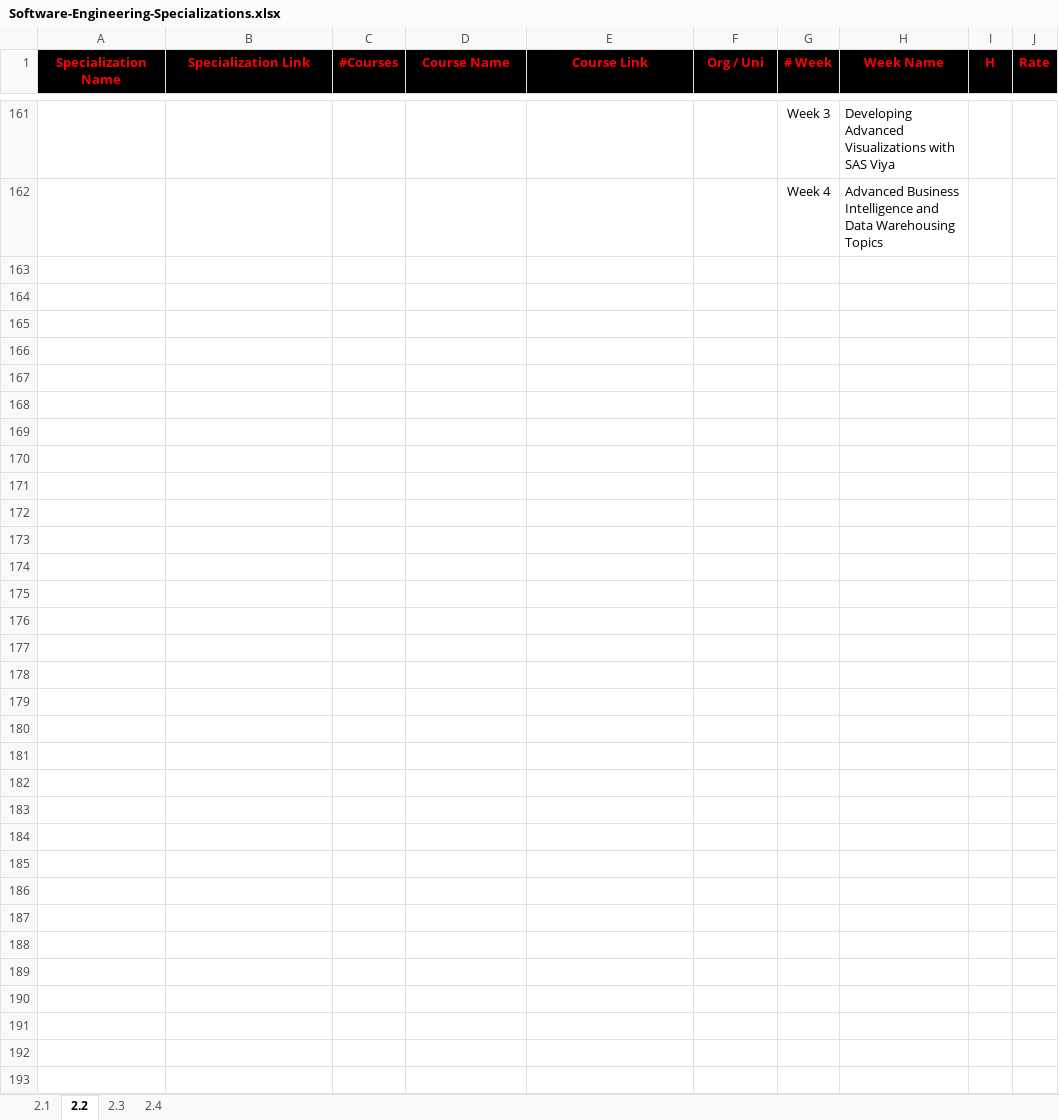
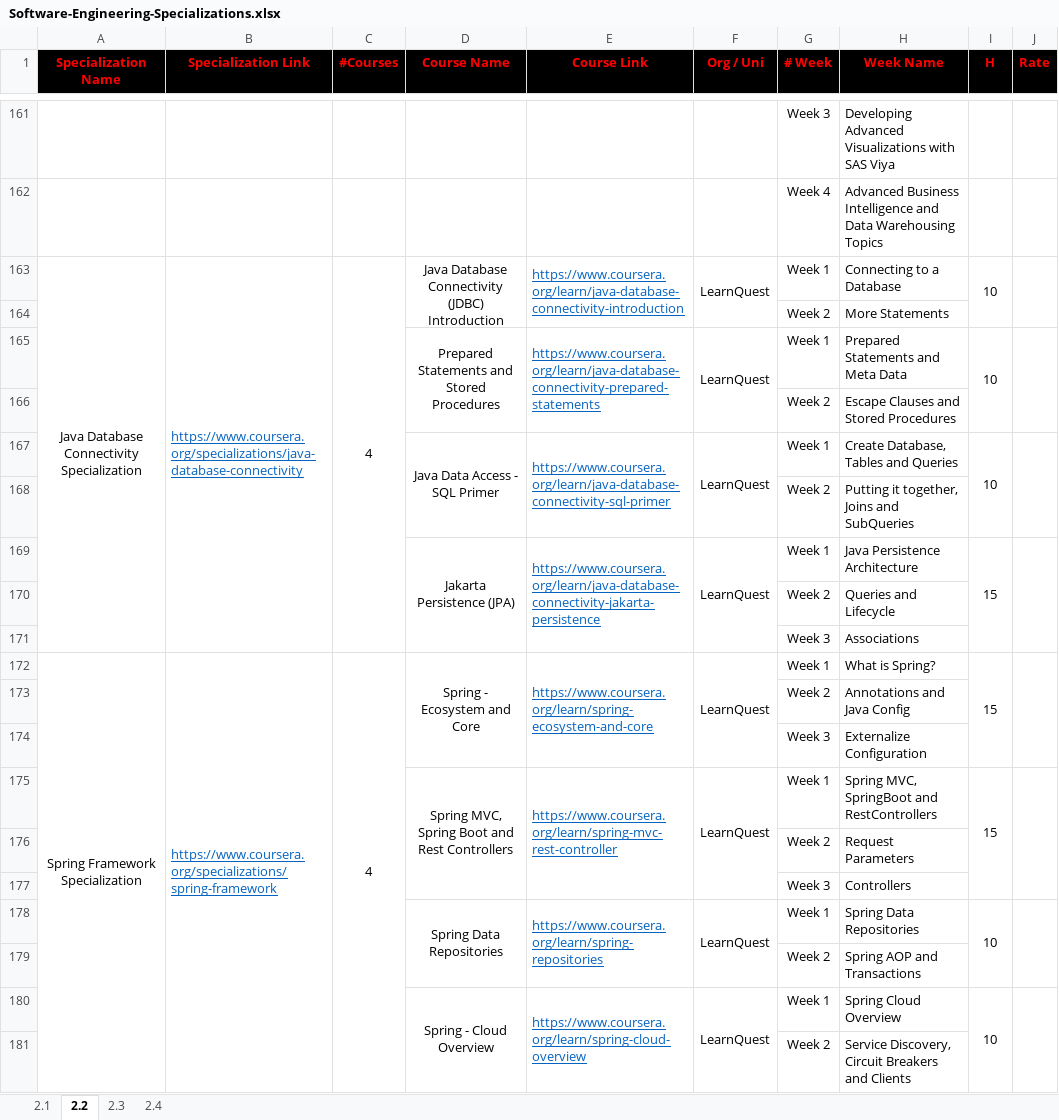
Before and after one commit to cs-MohamedAyman/eLearning-Platforms, an Excel workbook: Software-Engineering-Specializations/Software-Engineering-Specializations.xlsx, sheet 2.2, drawn as a sheet; only a part is shown, gaps mark what is left out; values as stored, in another font and other column widths than the file's, no borders; the diff covers the shown part only; the diff names each change by its address in the sheet, - before the commit and + after, or states it on an @@ line.

```diff
--- a/Software-Engineering-Specializations/Software-Engineering-Specializations.xlsx (sheet 2.2)
+++ b/Software-Engineering-Specializations/Software-Engineering-Specializations.xlsx (sheet 2.2)
+row 163: Java Database Connectivity Specialization | https://www.coursera.org/specializations/java-database-connectivity | 4 | Java Database Connectivity (JDBC) Introduction | https://www.coursera.org/learn/java-database-connectivity-introduction | LearnQuest | Week 1 | Connecting to a Database | 10
+row 164:  |  |  |  |  |  | Week 2 | More Statements
+row 165:  |  |  | Prepared Statements and Stored Procedures | https://www.coursera.org/learn/java-database-connectivity-prepared-statements | LearnQuest | Week 1 | Prepared Statements and Meta Data | 10
+row 166:  |  |  |  |  |  | Week 2 | Escape Clauses and Stored Procedures
+row 167:  |  |  | Java Data Access - SQL Primer | https://www.coursera.org/learn/java-database-connectivity-sql-primer | LearnQuest | Week 1 | Create Database, Tables and Queries | 10
+row 168:  |  |  |  |  |  | Week 2 | Putting it together, Joins and SubQueries
+row 169:  |  |  | Jakarta Persistence (JPA) | https://www.coursera.org/learn/java-database-connectivity-jakarta-persistence | LearnQuest | Week 1 | Java Persistence Architecture | 15
+row 170:  |  |  |  |  |  | Week 2 | Queries and Lifecycle
+row 171:  |  |  |  |  |  | Week 3 | Associations
+row 172: Spring Framework Specialization | https://www.coursera.org/specializations/spring-framework | 4 | Spring - Ecosystem and Core | https://www.coursera.org/learn/spring-ecosystem-and-core | LearnQuest | Week 1 | What is Spring? | 15
+row 173:  |  |  |  |  |  | Week 2 | Annotations and Java Config
+row 174:  |  |  |  |  |  | Week 3 | Externalize Configuration
+row 175:  |  |  | Spring MVC, Spring Boot and Rest Controllers | https://www.coursera.org/learn/spring-mvc-rest-controller | LearnQuest | Week 1 | Spring MVC, SpringBoot and RestControllers | 15
+row 176:  |  |  |  |  |  | Week 2 | Request Parameters
+row 177:  |  |  |  |  |  | Week 3 | Controllers
+row 178:  |  |  | Spring Data Repositories | https://www.coursera.org/learn/spring-repositories | LearnQuest | Week 1 | Spring Data Repositories | 10
+row 179:  |  |  |  |  |  | Week 2 | Spring AOP and Transactions
+row 180:  |  |  | Spring - Cloud Overview | https://www.coursera.org/learn/spring-cloud-overview | LearnQuest | Week 1 | Spring Cloud Overview | 10
+row 181:  |  |  |  |  |  | Week 2 | Service Discovery, Circuit Breakers and Clients
```
Also changed, not shown: 34 added rows elsewhere in this sheet, sheet 2.4, sheet 2.1, sheet 2.3.
